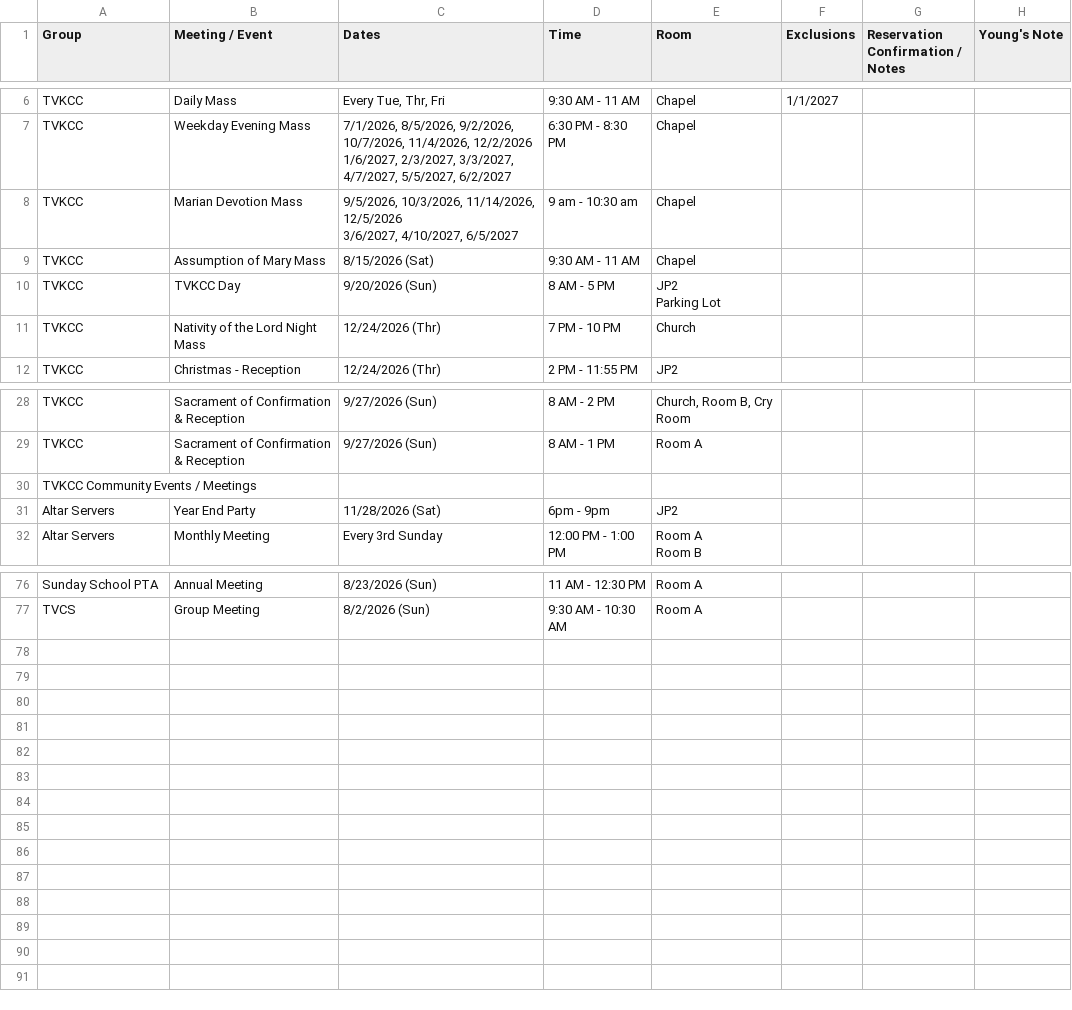
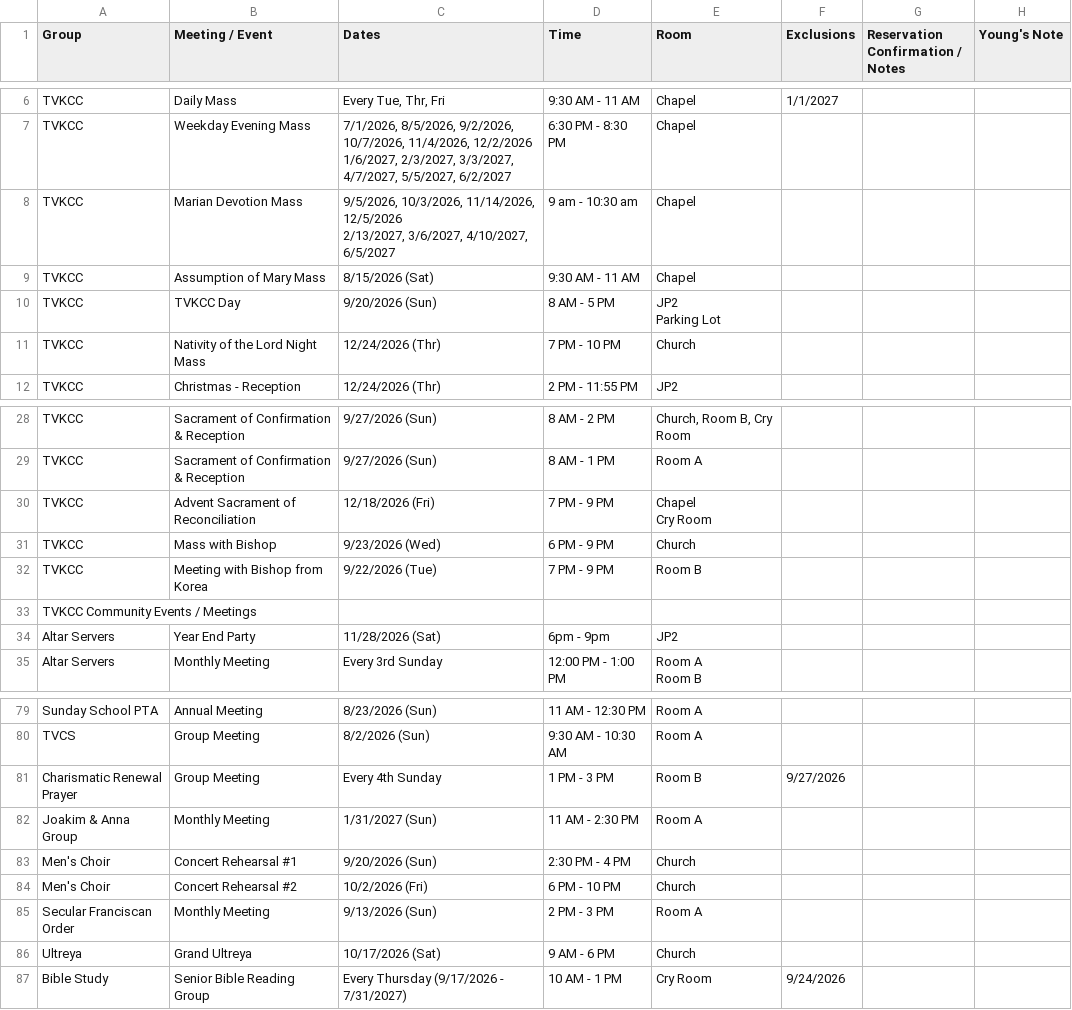
Before and after one commit to youngkjoo/ses-schedule, a CSV file: sheet_2026_2027.csv, drawn as a sheet; only a part is shown, gaps mark what is left out.

Commit message:
Add 11 requested bookings across Liturgy and Community groups

```diff
--- a/sheet_2026_2027.csv
+++ b/sheet_2026_2027.csv
@@ -14,4 +14,4 @@ TVKCC,Weekday Evening Mass,"7/1/2026, 8/5/2026, 9/2/2026, 10/7/2026, 11/4/2026,
 1/6/2027, 2/3/2027, 3/3/2027, 4/7/2027, 5/5/2027, 6/2/2027",6:30 PM - 8:30 PM,Chapel,,,,
-TVKCC,Marian Devotion Mass,"9/5/2026, 10/3/2026, 11/14/2026, 12/5/2026
-3/6/2027, 4/10/2027, 6/5/2027",9 am - 10:30 am,Chapel,,,,
+TVKCC,Marian Devotion Mass,"9/5/2026, 10/3/2026, 11/14/2026, 12/5/2026
+2/13/2027, 3/6/2027, 4/10/2027, 6/5/2027",9 am - 10:30 am,Chapel,,,,
 TVKCC,Assumption of Mary Mass,8/15/2026 (Sat),9:30 AM - 11 AM,Chapel,,,,
@@ -39,2 +39,6 @@ TVKCC,Sacrament of Confirmation & Reception,9/27/2026 (Sun),8 AM - 2 PM,"Church,
 TVKCC,Sacrament of Confirmation & Reception,9/27/2026 (Sun),8 AM - 1 PM,Room A,,,,
+TVKCC,Advent Sacrament of Reconciliation,12/18/2026 (Fri),7 PM - 9 PM,"Chapel
+Cry Room",,,,
+TVKCC,Mass with Bishop,9/23/2026 (Wed),6 PM - 9 PM,Church,,,,
+TVKCC,Meeting with Bishop from Korea,9/22/2026 (Tue),7 PM - 9 PM,Room B,,,,
 TVKCC Community Events / Meetings,,,,,,,,
@@ -88 +92,8 @@ Sunday School PTA,Annual Meeting,8/23/2026 (Sun),11 AM - 12:30 PM,Room A,,,,
 TVCS,Group Meeting,8/2/2026 (Sun),9:30 AM - 10:30 AM,Room A,,,,
+Charismatic Renewal Prayer,Group Meeting,Every 4th Sunday,1 PM - 3 PM,Room B,9/27/2026,,,
+Joakim & Anna Group,Monthly Meeting,1/31/2027 (Sun),11 AM - 2:30 PM,Room A,,,,
+Men's Choir,Concert Rehearsal #1,9/20/2026 (Sun),2:30 PM - 4 PM,Church,,,,
+Men's Choir,Concert Rehearsal #2,10/2/2026 (Fri),6 PM - 10 PM,Church,,,,
+Secular Franciscan Order,Monthly Meeting,9/13/2026 (Sun),2 PM - 3 PM,Room A,,,,
+Ultreya,Grand Ultreya,10/17/2026 (Sat),9 AM - 6 PM,Church,,,,
+Bible Study,Senior Bible Reading Group,Every Thursday (9/17/2026 - 7/31/2027),10 AM - 1 PM,Cry Room,9/24/2026,,,
```
Also changed, not shown: 1 other file.
